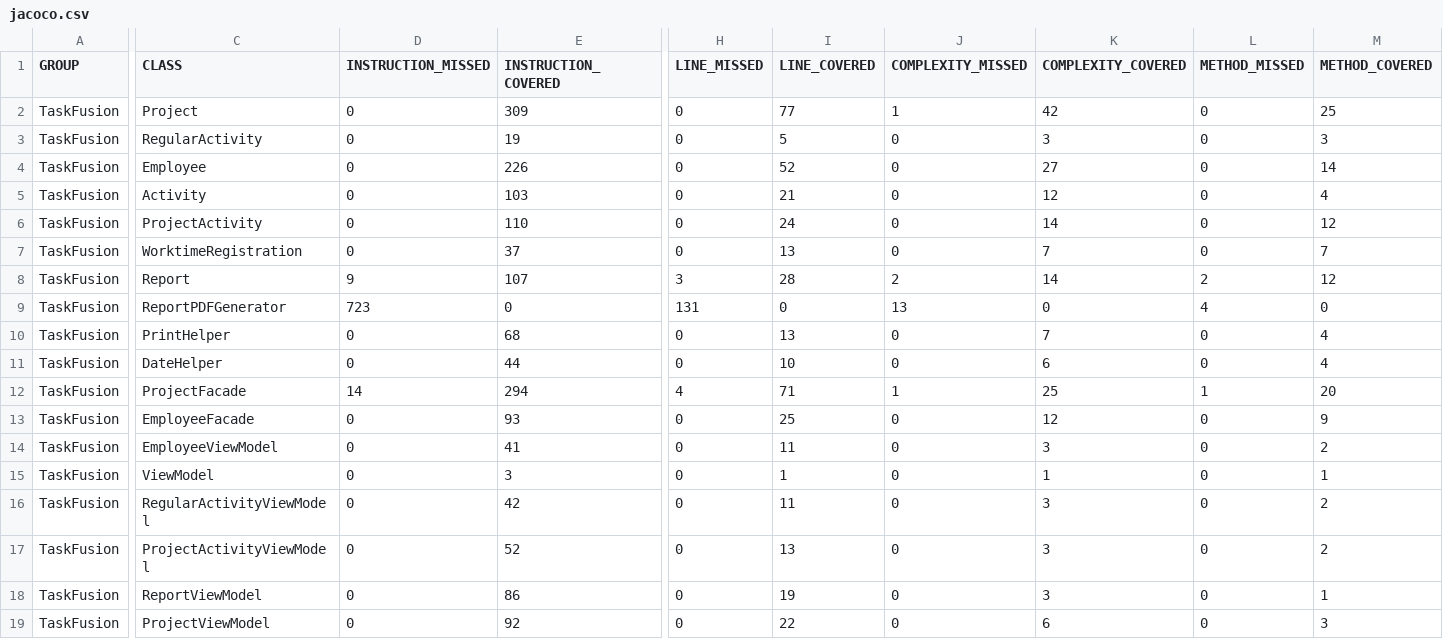
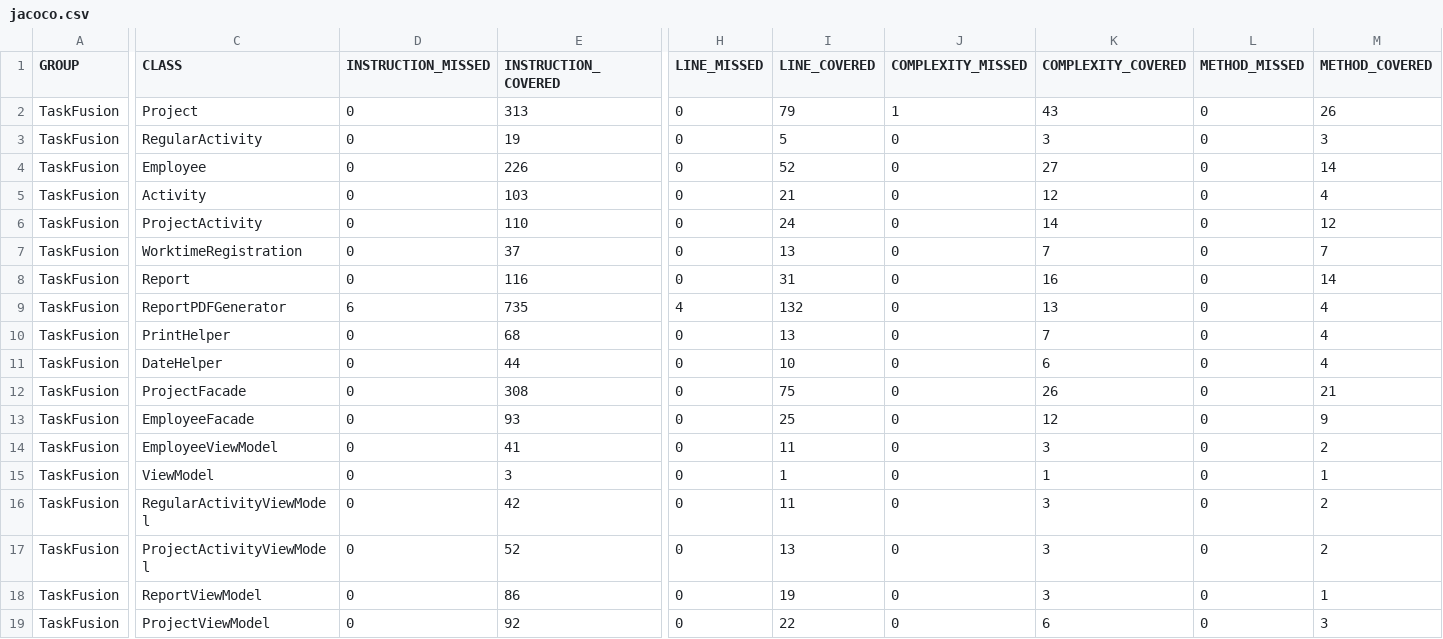
Before and after one commit to rwiuff/02161ExamProject, a CSV file: jacoco.csv, drawn as a sheet; only a part is shown, gaps mark what is left out; the diff covers the shown part only; the diff names each change by its address in the sheet, - before the commit and + after, or states it on an @@ line.

```diff
--- a/jacoco.csv
+++ b/jacoco.csv
-E2 (INSTRUCTION_COVERED): 309
+E2 (INSTRUCTION_COVERED): 313
-I2 (LINE_COVERED): 77
+I2 (LINE_COVERED): 79
-K2 (COMPLEXITY_COVERED): 42
+K2 (COMPLEXITY_COVERED): 43
-M2 (METHOD_COVERED): 25
+M2 (METHOD_COVERED): 26
-D8 (INSTRUCTION_MISSED): 9
+D8 (INSTRUCTION_MISSED): 0
-E8 (INSTRUCTION_COVERED): 107
+E8 (INSTRUCTION_COVERED): 116
-H8 (LINE_MISSED): 3
+H8 (LINE_MISSED): 0
-I8 (LINE_COVERED): 28
+I8 (LINE_COVERED): 31
-J8 (COMPLEXITY_MISSED): 2
+J8 (COMPLEXITY_MISSED): 0
-K8 (COMPLEXITY_COVERED): 14
+K8 (COMPLEXITY_COVERED): 16
-L8 (METHOD_MISSED): 2
+L8 (METHOD_MISSED): 0
-M8 (METHOD_COVERED): 12
+M8 (METHOD_COVERED): 14
-D9 (INSTRUCTION_MISSED): 723
+D9 (INSTRUCTION_MISSED): 6
-E9 (INSTRUCTION_COVERED): 0
+E9 (INSTRUCTION_COVERED): 735
-H9 (LINE_MISSED): 131
+H9 (LINE_MISSED): 4
-I9 (LINE_COVERED): 0
+I9 (LINE_COVERED): 132
-J9 (COMPLEXITY_MISSED): 13
+J9 (COMPLEXITY_MISSED): 0
-K9 (COMPLEXITY_COVERED): 0
+K9 (COMPLEXITY_COVERED): 13
-L9 (METHOD_MISSED): 4
+L9 (METHOD_MISSED): 0
-M9 (METHOD_COVERED): 0
+M9 (METHOD_COVERED): 4
-D12 (INSTRUCTION_MISSED): 14
+D12 (INSTRUCTION_MISSED): 0
-E12 (INSTRUCTION_COVERED): 294
+E12 (INSTRUCTION_COVERED): 308
-H12 (LINE_MISSED): 4
+H12 (LINE_MISSED): 0
-I12 (LINE_COVERED): 71
+I12 (LINE_COVERED): 75
-J12 (COMPLEXITY_MISSED): 1
+J12 (COMPLEXITY_MISSED): 0
-K12 (COMPLEXITY_COVERED): 25
+K12 (COMPLEXITY_COVERED): 26
-L12 (METHOD_MISSED): 1
+L12 (METHOD_MISSED): 0
-M12 (METHOD_COVERED): 20
+M12 (METHOD_COVERED): 21
```
Also changed, not shown: 2 edited cells elsewhere in this file, 16 other files.
